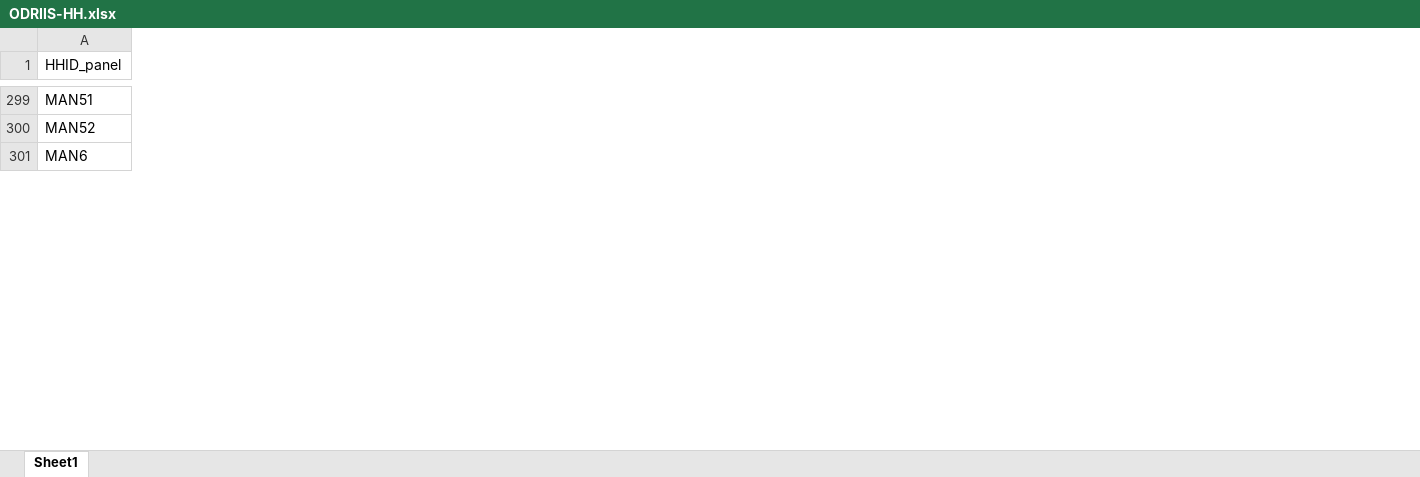
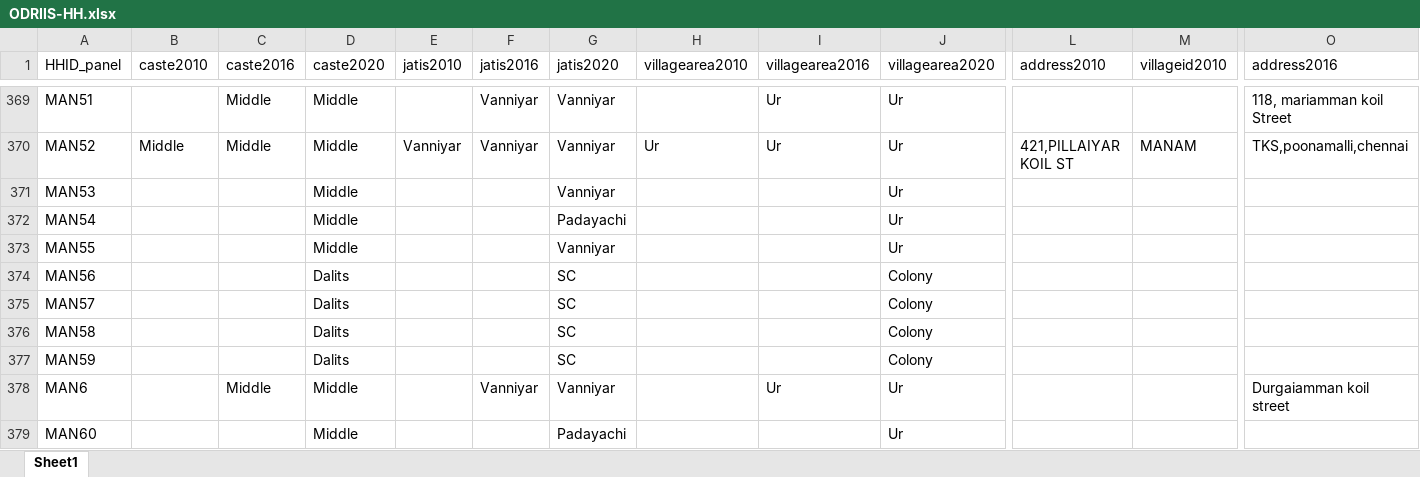
Before and after one commit to arnaudnatal/odriis, an Excel workbook: _Miscellaneous/Individual_panel/ODRIIS-HH.xlsx, sheet Sheet1, drawn as a sheet; only a part is shown, gaps mark what is left out; values as stored, in another font and other column widths than the file's, no borders; the diff covers the shown part only; the diff names each change by its address in the sheet, - before the commit and + after, or states it on an @@ line.

Commit message:
Caste panel

```diff
--- a/_Miscellaneous/Individual_panel/ODRIIS-HH.xlsx (sheet Sheet1)
+++ b/_Miscellaneous/Individual_panel/ODRIIS-HH.xlsx (sheet Sheet1)
+column B (caste2010), row 370: Middle
+column C (caste2016), rows 369-370: Middle | Middle; row 378: Middle
+column D (caste2020), rows 369-370: Middle | Middle; row 378: Middle
+column E (jatis2010), row 370: Vanniyar
+column F (jatis2016), rows 369-370: Vanniyar | Vanniyar; row 378: Vanniyar
+column G (jatis2020), rows 369-370: Vanniyar | Vanniyar; row 378: Vanniyar
+column H (villagearea2010), row 370: Ur
+column I (villagearea2016), rows 369-370: Ur | Ur; row 378: Ur
+column J (villagearea2020), rows 369-370: Ur | Ur; row 378: Ur
+column L (address2010), row 370: 421,PILLAIYAR KOIL ST
+column M (villageid2010), row 370: MANAM
+column O (address2016), rows 369-370: 118, mariamman koil Street | TKS,poonamalli,chennai; row 378: Durgaiamman koil street
@@ row 581 moved to row 371: MAN53 @@
@@ row 582 moved to row 372: MAN54 @@
@@ row 583 moved to row 373: MAN55 @@
@@ row 584 moved to row 374: MAN56 @@
@@ row 585 moved to row 375: MAN57 @@
@@ row 586 moved to row 376: MAN58 @@
@@ row 587 moved to row 377: MAN59 @@
@@ row 588 moved to row 379: MAN60 @@
```
Also changed, not shown: 126 moved rows and 6 added columns elsewhere in this sheet, _Miscellaneous/Individual_panel/ODRIIS-indiv.xlsx, 7 other files.
